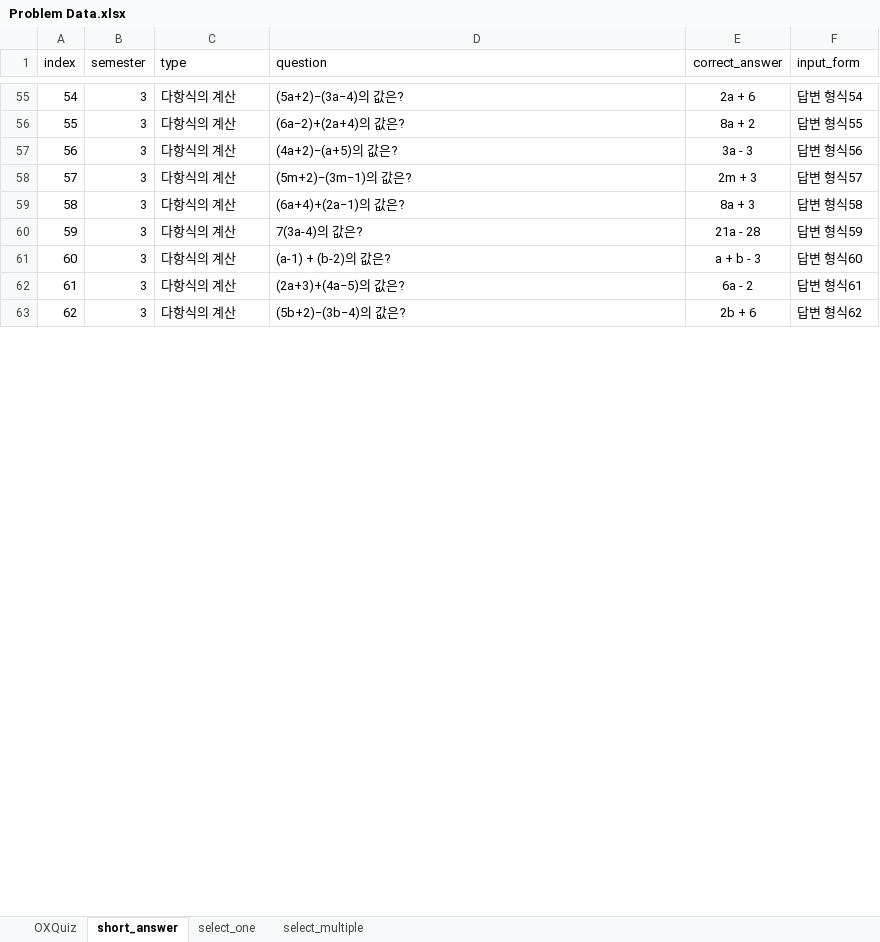
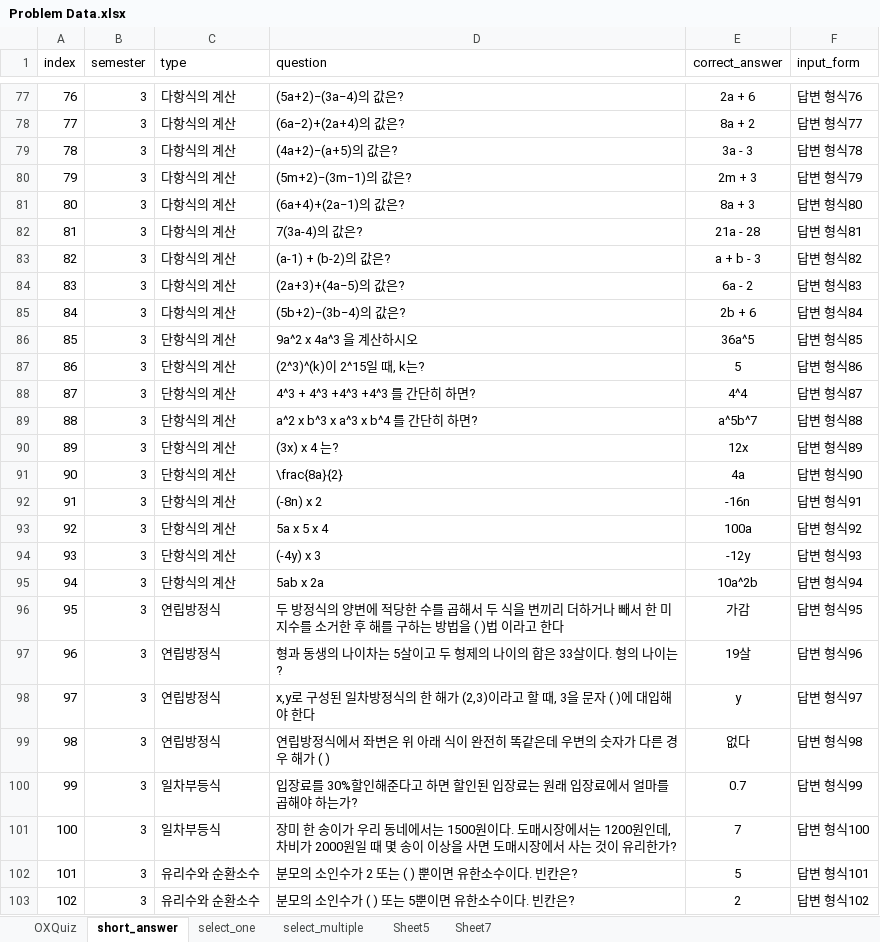
Before and after one commit to 205sla/Mathematics-learning-app-UNITY6, an Excel workbook: Assets/Resources/Problem Data.xlsx, sheet short_answer, drawn as a sheet; only a part is shown, gaps mark what is left out; values as stored, in another font and other column widths than the file's, no borders; addresses are those after the commit; the diff covers the shown part only; the diff names each change by its address in the sheet, - before the commit and + after, or states it on an @@ line.

```diff
--- a/Assets/Resources/Problem Data.xlsx (sheet short_answer)
+++ b/Assets/Resources/Problem Data.xlsx (sheet short_answer)
+sheet tab: Sheet5
+sheet tab: Sheet7
@@ column A (index) renumbered between rows 5 and 232 @@
-F77 (input_form): 답변 형식54
+F77 (input_form): 답변 형식76
-F78 (input_form): 답변 형식55
+F78 (input_form): 답변 형식77
-F79 (input_form): 답변 형식56
+F79 (input_form): 답변 형식78
-F80 (input_form): 답변 형식57
+F80 (input_form): 답변 형식79
-F81 (input_form): 답변 형식58
+F81 (input_form): 답변 형식80
-F82 (input_form): 답변 형식59
+F82 (input_form): 답변 형식81
-F83 (input_form): 답변 형식60
+F83 (input_form): 답변 형식82
-F84 (input_form): 답변 형식61
+F84 (input_form): 답변 형식83
-F85 (input_form): 답변 형식62
+F85 (input_form): 답변 형식84
+row 86: 85 | 3 | 단항식의 계산 | 9a^2 x 4a^3 을 계산하시오 | 36a^5 | 답변 형식85
+row 87: 86 | 3 | 단항식의 계산 | (2^3)^(k)이 2^15일 때, k는? | 5 | 답변 형식86
+row 88: 87 | 3 | 단항식의 계산 | 4^3 + 4^3 +4^3 +4^3 를 간단히 하면? | 4^4 | 답변 형식87
+row 89: 88 | 3 | 단항식의 계산 | a^2 x b^3 x a^3 x b^4 를 간단히 하면? | a^5b^7 | 답변 형식88
+row 90: 89 | 3 | 단항식의 계산 | (3x) x 4 는? | 12x | 답변 형식89
+row 91: 90 | 3 | 단항식의 계산 | \frac{8a}{2} | 4a | 답변 형식90
+row 92: 91 | 3 | 단항식의 계산 | (-8n) x 2 | -16n | 답변 형식91
+row 93: 92 | 3 | 단항식의 계산 | 5a x 5 x 4 | 100a | 답변 형식92
+row 94: 93 | 3 | 단항식의 계산 | (-4y) x 3 | -12y | 답변 형식93
+row 95: 94 | 3 | 단항식의 계산 | 5ab x 2a | 10a^2b | 답변 형식94
+row 96: 95 | 3 | 연립방정식 | 두 방정식의 양변에 적당한 수를 곱해서 두 식을 변끼리 더하거나 빼서 한 미지수를 소거한 후 해를 구하는 방법을 ( )법 이라고 한다 | 가감 | 답변 형식95
+row 97: 96 | 3 | 연립방정식 | 형과 동생의 나이차는 5살이고 두 형제의 나이의 합은 33살이다. 형의 나이는 ? | 19살 | 답변 형식96
+row 98: 97 | 3 | 연립방정식 | x,y로 구성된 일차방정식의 한 해가 (2,3)이라고 할 때, 3을 문자 ( )에 대입해야 한다 | y | 답변 형식97
+row 99: 98 | 3 | 연립방정식 | 연립방정식에서 좌변은 위 아래 식이 완전히 똑같은데 우변의 숫자가 다른 경우 해가 ( ) | 없다 | 답변 형식98
+row 100: 99 | 3 | 일차부등식 | 입장료를 30%할인해준다고 하면 할인된 입장료는 원래 입장료에서 얼마를 곱해야 하는가? | 0.7 | 답변 형식99
+row 101: 100 | 3 | 일차부등식 | 장미 한 송이가 우리 동네에서는 1500원이다. 도매시장에서는 1200원인데, 차비가 2000원일 때 몇 송이 이상을 사면 도매시장에서 사는 것이 유리한가? | 7 | 답변 형식100
+row 102: 101 | 3 | 유리수와 순환소수 | 분모의 소인수가 2 또는 ( ) 뿐이면 유한소수이다. 빈칸은? | 5 | 답변 형식101
+row 103: 102 | 3 | 유리수와 순환소수 | 분모의 소인수가 ( ) 또는 5뿐이면 유한소수이다. 빈칸은? | 2 | 답변 형식102
```
Also changed, not shown: 98 added rows, 70 removed rows and 133 edited cells elsewhere in this sheet, sheet OXQuiz, sheet select_one, sheet select_multiple, 31 other files.
